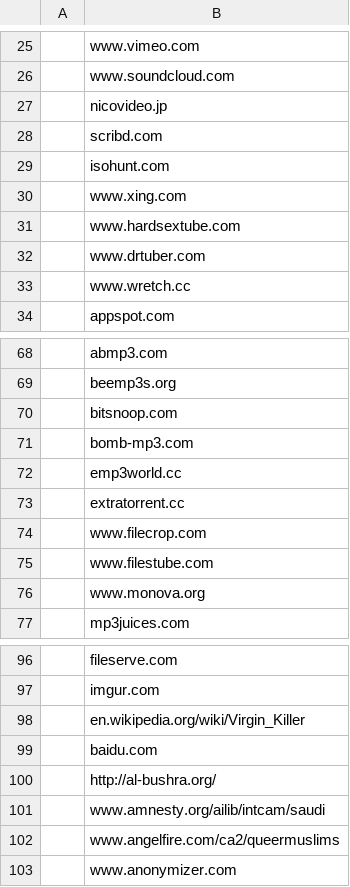
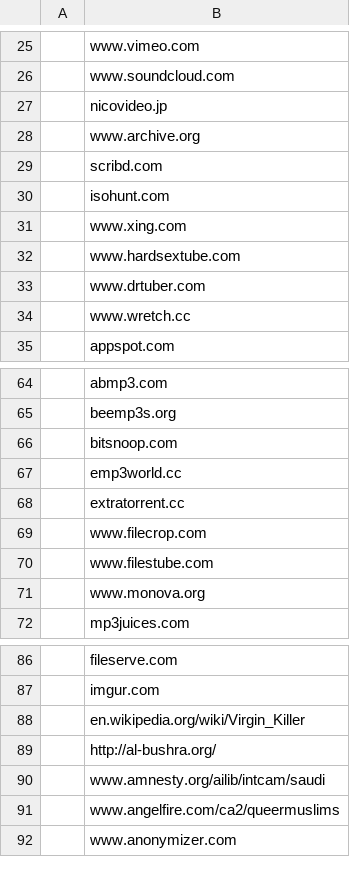
Before and after one commit to kreikenbaum/wfcomplete, a CSV file: sw/top/top-100-modified.csv, drawn as a sheet; only a part is shown, gaps mark what is left out; the diff covers the shown part only.

```diff
--- a/sw/top/top-100-modified.csv
+++ b/sw/top/top-100-modified.csv
@@ -27,2 +27,3 @@
 ,nicovideo.jp
+,www.archive.org
 ,scribd.com
@@ -70,3 +66,2 @@
 ,bitsnoop.com
-,bomb-mp3.com
 ,emp3world.cc
@@ -98,3 +88,2 @@
 ,en.wikipedia.org/wiki/Virgin_Killer
-,baidu.com
 ,http://al-bushra.org/
```
Also changed, not shown: 3 added rows and 16 removed rows elsewhere in this file, 5 other files.
